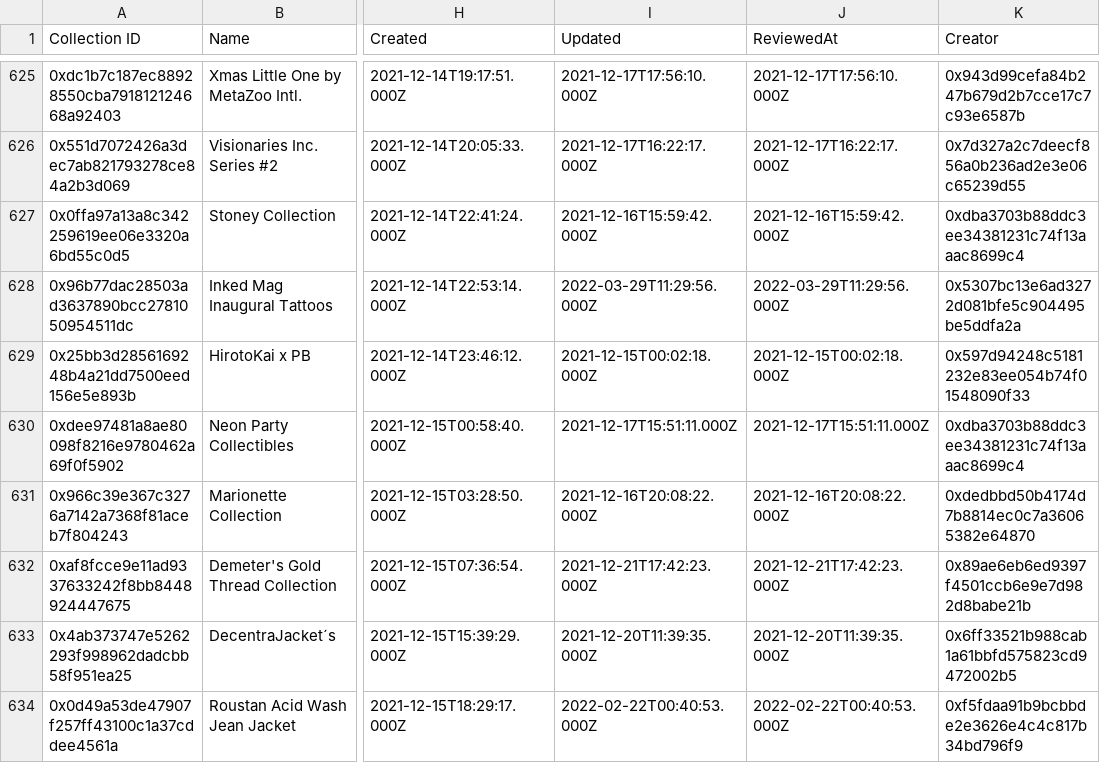
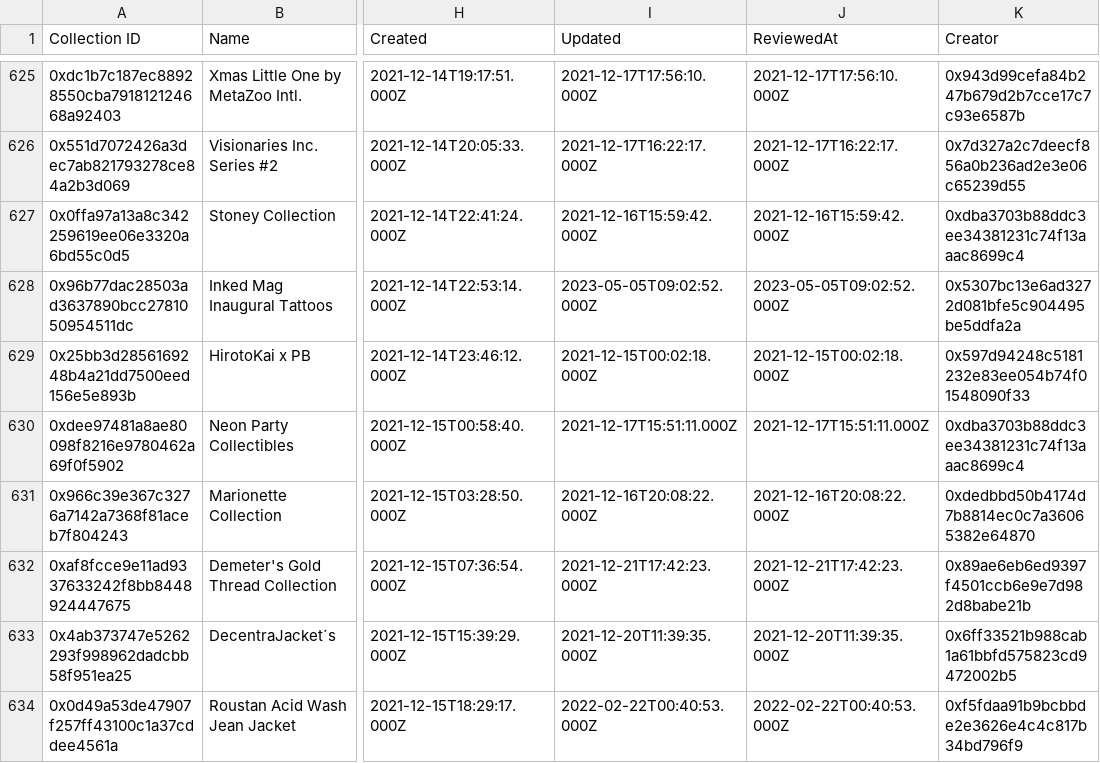
Before and after one commit to 1emu/transparency, a CSV file: collections.csv, drawn as a sheet; only a part is shown, gaps mark what is left out; the diff names each change by its address in the sheet, - before the commit and + after, or states it on an @@ line.

```diff
--- a/collections.csv
+++ b/collections.csv
-I628 (Updated): 2022-03-29T11:29:56.000Z
+I628 (Updated): 2023-05-05T09:02:52.000Z
-J628 (ReviewedAt): 2022-03-29T11:29:56.000Z
+J628 (ReviewedAt): 2023-05-05T09:02:52.000Z
```
Also changed, not shown: balances.csv, grants.csv, 16 other files.
